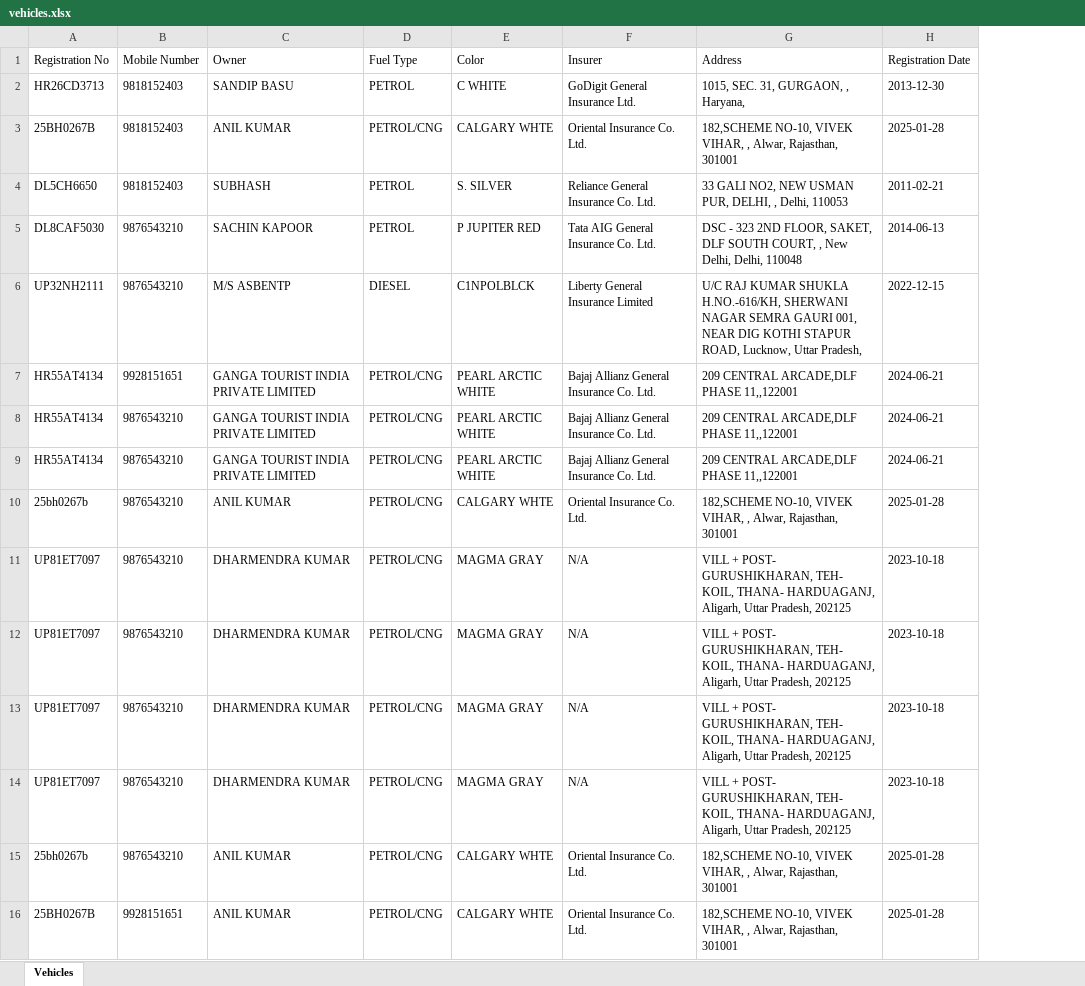
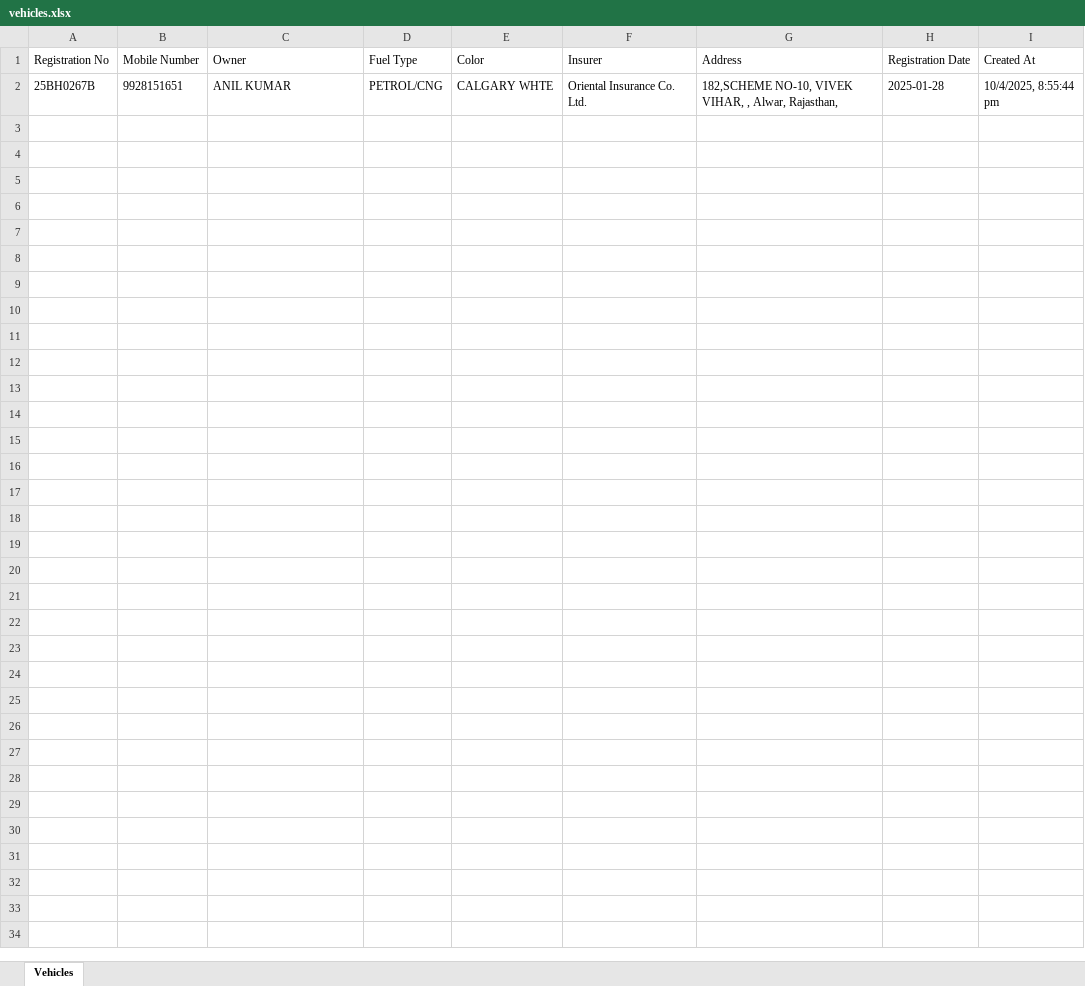
Before and after one commit to UdichiInsurencePortalService/Global-Health, an Excel workbook: Backend/data/vehicles.xlsx, sheet Vehicles, drawn as a sheet; values as stored, in another font and other column widths than the file's, no borders; removed rows and columns are numbered as before the commit, all else as after; the diff names each change by its address in the sheet, - before the commit and + after, or states it on an @@ line.

```diff
--- a/Backend/data/vehicles.xlsx (sheet Vehicles)
+++ b/Backend/data/vehicles.xlsx (sheet Vehicles)
+column I (Created At), row 2: 10/4/2025, 8:55:44 pm
-row 2: HR26CD3713 | 9818152403 | SANDIP BASU | PETROL | C WHITE | GoDigit General Insurance Ltd. | 1015, SEC. 31, GURGAON, , Haryana, | 2013-12-30
-row 3: 25BH0267B | 9818152403 | ANIL KUMAR | PETROL/CNG | CALGARY WHTE | Oriental Insurance Co. Ltd. | 182,SCHEME NO-10, VIVEK VIHAR, , Alwar, Rajasthan, 301001 | 2025-01-28
-row 4: DL5CH6650 | 9818152403 | SUBHASH | PETROL | S. SILVER | Reliance General Insurance Co. Ltd. | 33 GALI NO2, NEW USMAN PUR, DELHI, , Delhi, 110053 | 2011-02-21
-row 5: DL8CAF5030 | 9876543210 | SACHIN KAPOOR | PETROL | P JUPITER RED | Tata AIG General Insurance Co. Ltd. | DSC - 323 2ND FLOOR, SAKET, DLF SOUTH COURT, , New Delhi, Delhi, 110048 | 2014-06-13
-row 6: UP32NH2111 | 9876543210 | M/S ASBENTP | DIESEL | C1NPOLBLCK | Liberty General Insurance Limited | U/C RAJ KUMAR SHUKLA H.NO.-616/KH, SHERWANI NAGAR SEMRA GAURI 001, NEAR DIG KOTHI STAPUR ROAD, Lucknow, Uttar Pradesh, | 2022-12-15
-row 7: HR55AT4134 | 9928151651 | GANGA TOURIST INDIA PRIVATE LIMITED | PETROL/CNG | PEARL ARCTIC WHITE | Bajaj Allianz General Insurance Co. Ltd. | 209 CENTRAL ARCADE,DLF PHASE 11,,122001 | 2024-06-21
-row 8: HR55AT4134 | 9876543210 | GANGA TOURIST INDIA PRIVATE LIMITED | PETROL/CNG | PEARL ARCTIC WHITE | Bajaj Allianz General Insurance Co. Ltd. | 209 CENTRAL ARCADE,DLF PHASE 11,,122001 | 2024-06-21
-row 9: HR55AT4134 | 9876543210 | GANGA TOURIST INDIA PRIVATE LIMITED | PETROL/CNG | PEARL ARCTIC WHITE | Bajaj Allianz General Insurance Co. Ltd. | 209 CENTRAL ARCADE,DLF PHASE 11,,122001 | 2024-06-21
-row 10: 25bh0267b | 9876543210 | ANIL KUMAR | PETROL/CNG | CALGARY WHTE | Oriental Insurance Co. Ltd. | 182,SCHEME NO-10, VIVEK VIHAR, , Alwar, Rajasthan, 301001 | 2025-01-28
-row 11: UP81ET7097 | 9876543210 | DHARMENDRA KUMAR | PETROL/CNG | MAGMA GRAY | N/A | VILL + POST- GURUSHIKHARAN, TEH- KOIL, THANA- HARDUAGANJ, Aligarh, Uttar Pradesh, 202125 | 2023-10-18
-row 12: UP81ET7097 | 9876543210 | DHARMENDRA KUMAR | PETROL/CNG | MAGMA GRAY | N/A | VILL + POST- GURUSHIKHARAN, TEH- KOIL, THANA- HARDUAGANJ, Aligarh, Uttar Pradesh, 202125 | 2023-10-18
-row 13: UP81ET7097 | 9876543210 | DHARMENDRA KUMAR | PETROL/CNG | MAGMA GRAY | N/A | VILL + POST- GURUSHIKHARAN, TEH- KOIL, THANA- HARDUAGANJ, Aligarh, Uttar Pradesh, 202125 | 2023-10-18
-row 14: UP81ET7097 | 9876543210 | DHARMENDRA KUMAR | PETROL/CNG | MAGMA GRAY | N/A | VILL + POST- GURUSHIKHARAN, TEH- KOIL, THANA- HARDUAGANJ, Aligarh, Uttar Pradesh, 202125 | 2023-10-18
-row 15: 25bh0267b | 9876543210 | ANIL KUMAR | PETROL/CNG | CALGARY WHTE | Oriental Insurance Co. Ltd. | 182,SCHEME NO-10, VIVEK VIHAR, , Alwar, Rajasthan, 301001 | 2025-01-28
-G2 (Address): …Alwar, Rajasthan, 301001
+G2 (Address): …Alwar, Rajasthan,
```
Also changed, not shown: 28 other files.
